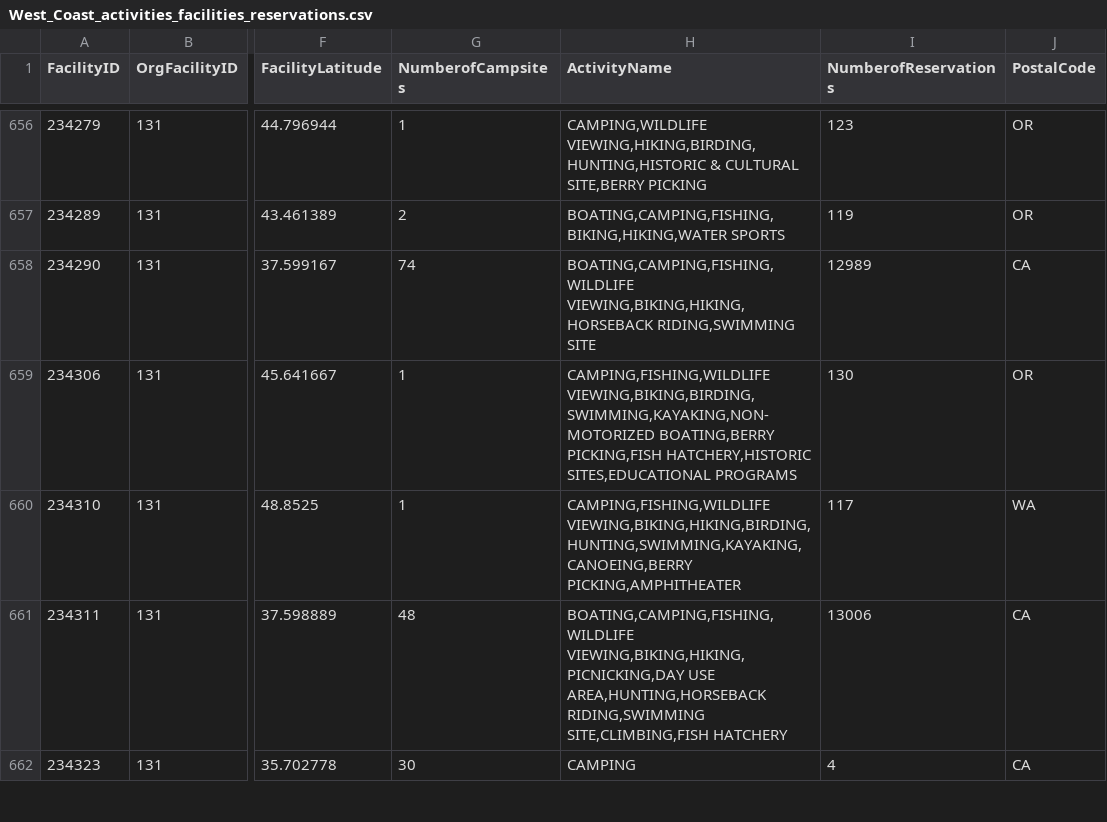
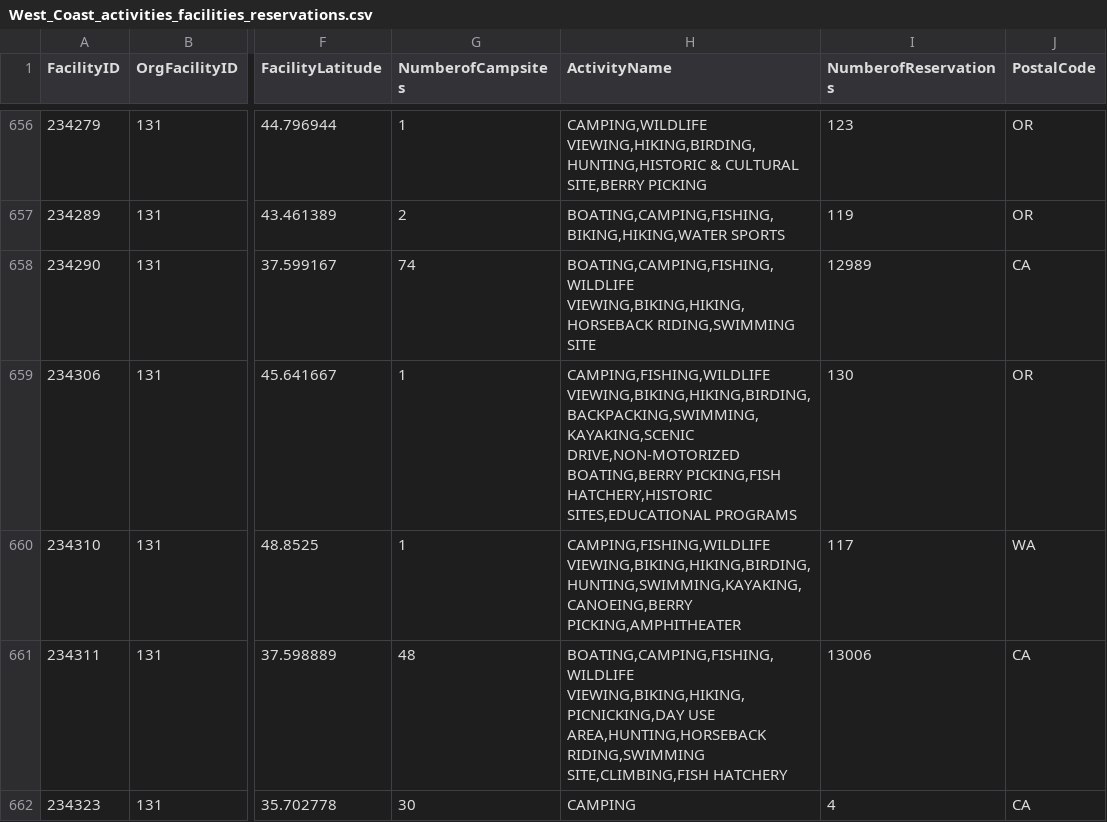
Before and after one commit to newbeadwork/Campground_Analysis_with_Machine_Learning, a CSV file: Resources/data/West_Coast_activities_facilities_reservations.csv, drawn as a sheet; only a part is shown, gaps mark what is left out; the diff names each change by its address in the sheet, - before the commit and + after, or states it on an @@ line.

```diff
--- a/Resources/data/West_Coast_activities_facilities_reservations.csv
+++ b/Resources/data/West_Coast_activities_facilities_reservations.csv
-H659 (ActivityName): CAMPING,FISHING,WILDLIFE VIEWING,BIKING,BIRDING,SWIMMING,KAYAKING,NON-MOTORIZED BOATING,BERRY PICKING,FISH…
+H659 (ActivityName): CAMPING,FISHING,WILDLIFE VIEWING,BIKING,HIKING,BIRDING,BACKPACKING,SWIMMING,KAYAKING,SCENIC DRIVE,NON-MOTORIZED BOATING,BERRY PICKING,FISH…
```
Also changed, not shown: 3 other files.
